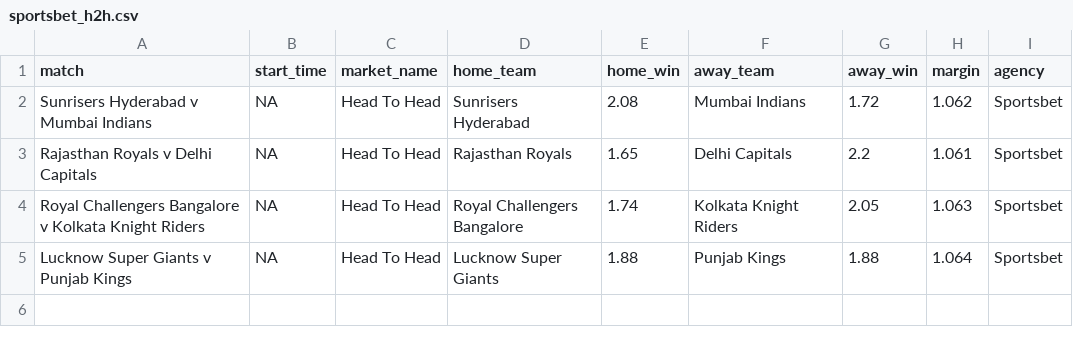
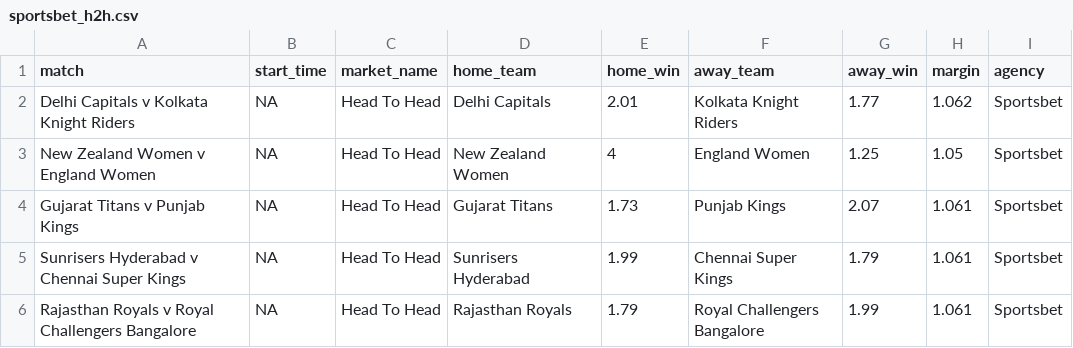
Before and after one commit to jamesbrown1417/IPL-2024, a CSV file: Data/scraped_odds/sportsbet_h2h.csv, drawn as a sheet.

```diff
--- a/Data/scraped_odds/sportsbet_h2h.csv
+++ b/Data/scraped_odds/sportsbet_h2h.csv
@@ -1,5 +1,6 @@
 match,start_time,market_name,home_team,home_win,away_team,away_win,margin,agency
-Sunrisers Hyderabad v Mumbai Indians,NA,Head To Head,Sunrisers Hyderabad,2.08,Mumbai Indians,1.72,1.062,Sportsbet
-Rajasthan Royals v Delhi Capitals,NA,Head To Head,Rajasthan Royals,1.65,Delhi Capitals,2.2,1.061,Sportsbet
-Royal Challengers Bangalore v Kolkata Knight Riders,NA,Head To Head,Royal Challengers Bangalore,1.74,Kolkata Knight Riders,2.05,1.063,Sportsbet
-Lucknow Super Giants v Punjab Kings,NA,Head To Head,Lucknow Super Giants,1.88,Punjab Kings,1.88,1.064,Sportsbet
+Delhi Capitals v Kolkata Knight Riders,NA,Head To Head,Delhi Capitals,2.01,Kolkata Knight Riders,1.77,1.062,Sportsbet
+New Zealand Women v England Women,NA,Head To Head,New Zealand Women,4,England Women,1.25,1.05,Sportsbet
+Gujarat Titans v Punjab Kings,NA,Head To Head,Gujarat Titans,1.73,Punjab Kings,2.07,1.061,Sportsbet
+Sunrisers Hyderabad v Chennai Super Kings,NA,Head To Head,Sunrisers Hyderabad,1.99,Chennai Super Kings,1.79,1.061,Sportsbet
+Rajasthan Royals v Royal Challengers Bangalore,NA,Head To Head,Rajasthan Royals,1.79,Royal Challengers Bangalore,1.99,1.061,Sportsbet
```
Also changed, not shown: Data/ipl_squads_2024.csv, Data/scraped_odds/tab_h2h.csv, 19 other files.
